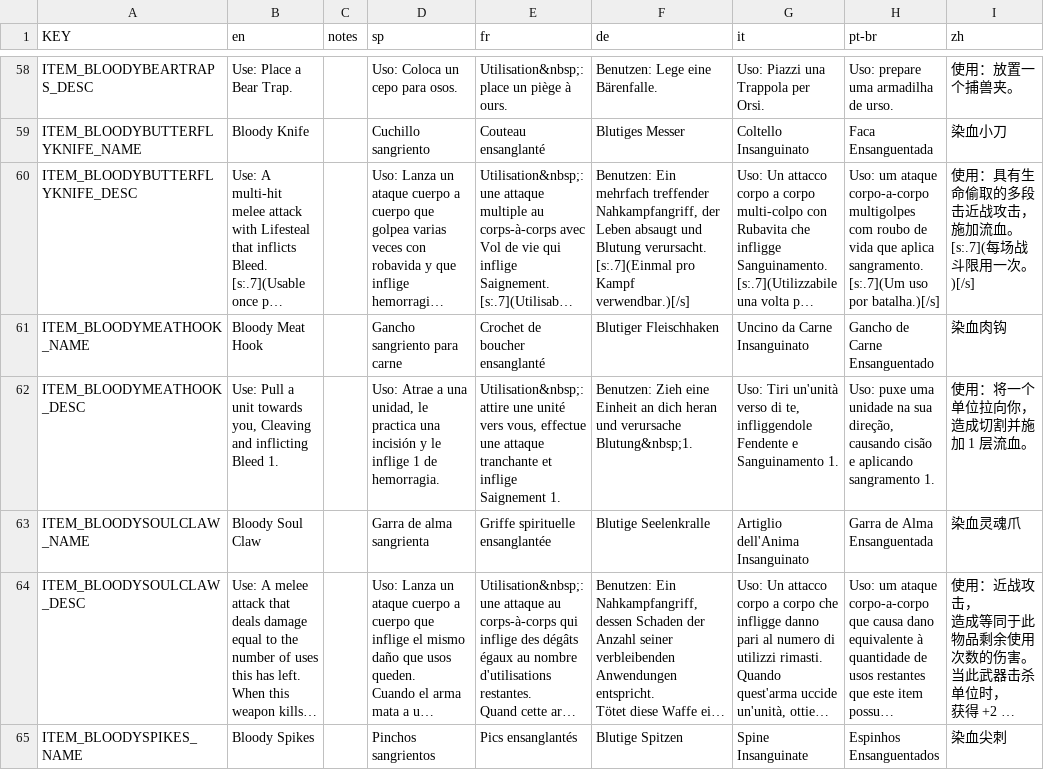
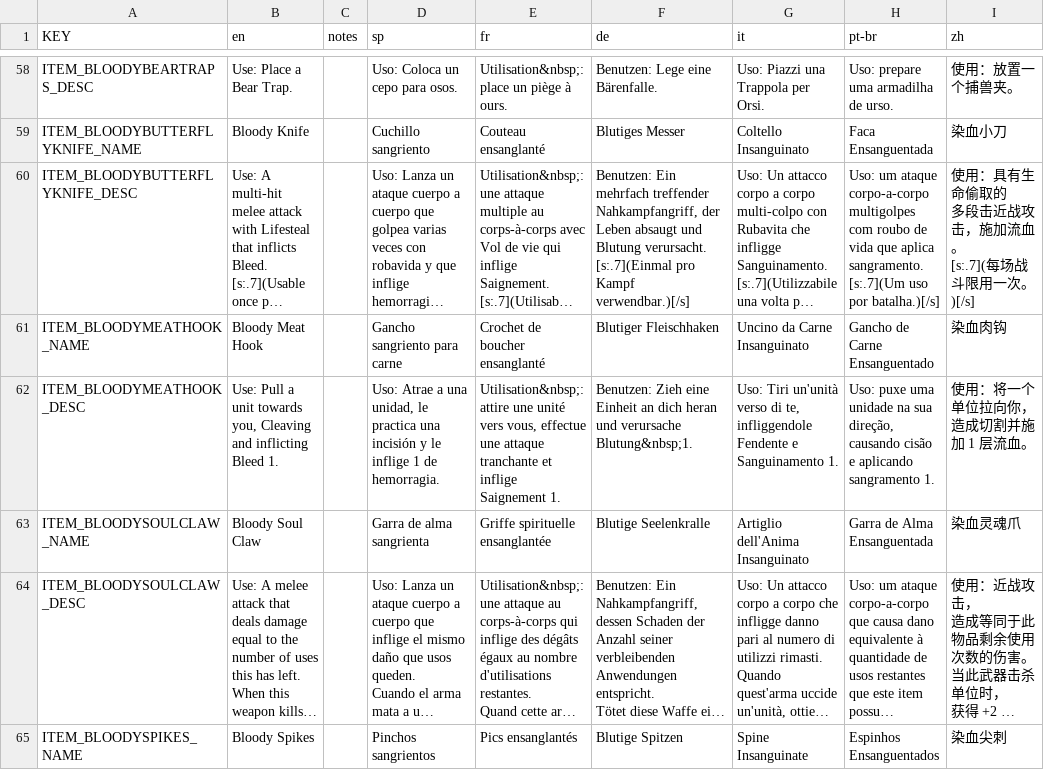
Before and after one commit to rainzz-512/Mewgenics-Chinese-Translation, a CSV file: Mewgenics_CN_patch/data/text/items.csv, drawn as a sheet; only a part is shown, gaps mark what is left out; long unchanged cells end in …; ↵ is a line break in a cell; the diff covers the shown part only; the diff names each change by its address in the sheet, - before the commit and + after, or states it on an @@ line.

```diff
--- a/Mewgenics_CN_patch/data/text/items.csv
+++ b/Mewgenics_CN_patch/data/text/items.csv
-I60 (zh): …命偷取的多段击近战攻击， ↵ 施加流血…
+I60 (zh): …命偷取的 ↵ 多段击近战攻击，施加流血…
```
Also changed, not shown: 12 edited cells elsewhere in this file, Mewgenics_CN_patch/data/text/cutscene_text.csv, Mewgenics_CN_patch/data/text/keyword_tooltips.csv, 2 other files.
